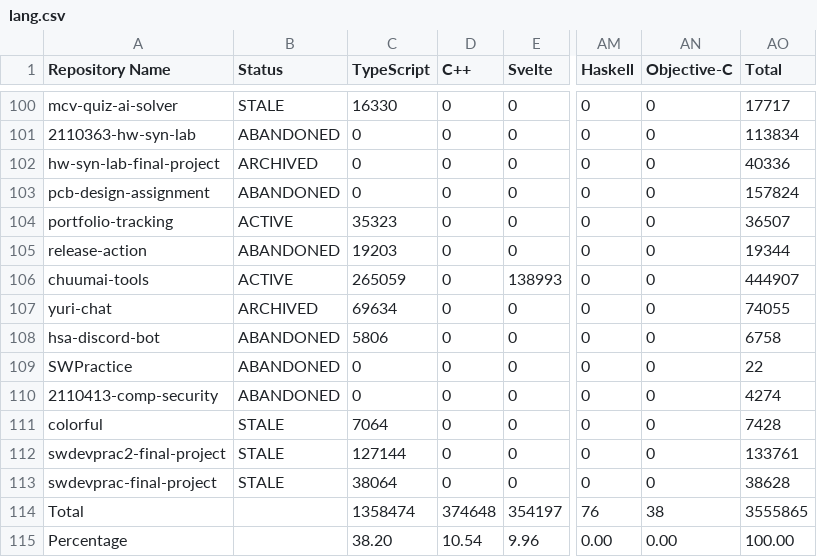
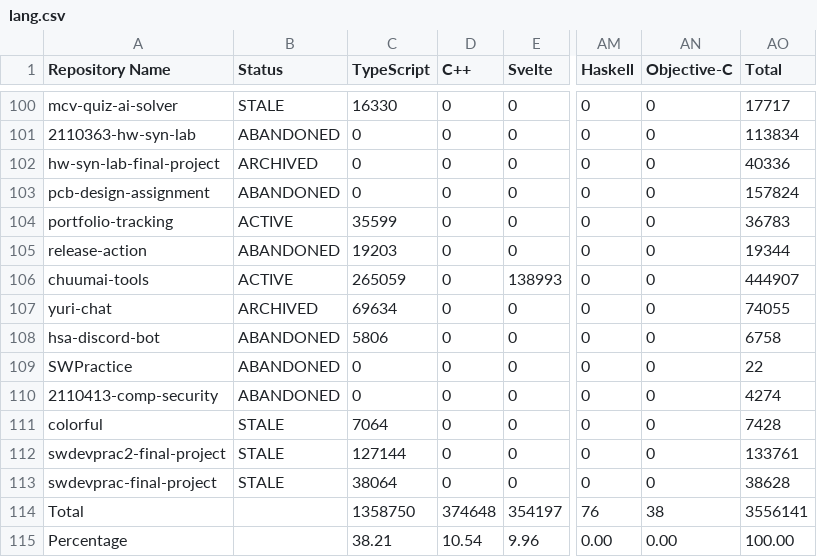
Before and after one commit to leomotors/leomotors, a CSV file: generated/lang.csv, drawn as a sheet; only a part is shown, gaps mark what is left out; the diff names each change by its address in the sheet, - before the commit and + after, or states it on an @@ line.

```diff
--- a/generated/lang.csv
+++ b/generated/lang.csv
-C104 (TypeScript): 35323
+C104 (TypeScript): 35599
-AO104 (Total): 36507
+AO104 (Total): 36783
-C114 (TypeScript): 1358474
+C114 (TypeScript): 1358750
-AO114 (Total): 3555865
+AO114 (Total): 3556141
-C115 (TypeScript): 38.20
+C115 (TypeScript): 38.21
```
Also changed, not shown: 4 other files.
